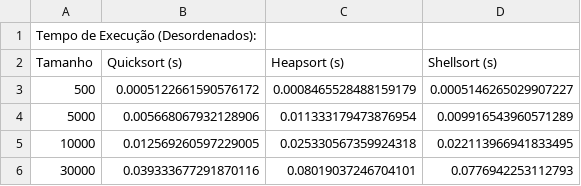
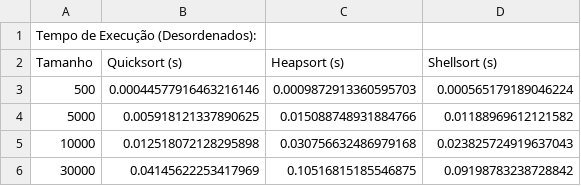
Before and after one commit to Wwwalber/MESTRADO-DOCKER-APALGOR, a CSV file: av1/lista5/tempo_desordenados.csv, drawn as a sheet.

```diff
--- a/av1/lista5/tempo_desordenados.csv
+++ b/av1/lista5/tempo_desordenados.csv
@@ -2,5 +2,5 @@ Tempo de Execução (Desordenados):
 Tamanho,Quicksort (s),Heapsort (s),Shellsort (s)
-500,0.0005122661590576172,0.0008465528488159179,0.0005146265029907227
-5000,0.005668067932128906,0.011333179473876954,0.009916543960571289
-10000,0.012569260597229005,0.025330567359924318,0.022113966941833495
-30000,0.039333677291870116,0.08019037246704101,0.0776942253112793
+500,0.00044577916463216146,0.0009872913360595703,0.000565179189046224
+5000,0.005918121337890625,0.015088748931884766,0.01188969612121582
+10000,0.012518072128295898,0.030756632486979168,0.023825724919637043
+30000,0.04145622253417969,0.10516815185546875,0.09198783238728842
```
Also changed, not shown: av1/lista5/comparacoes_desordenados.csv, av1/lista5/comparacoes_ordenados_asc.csv, 5 other files.
